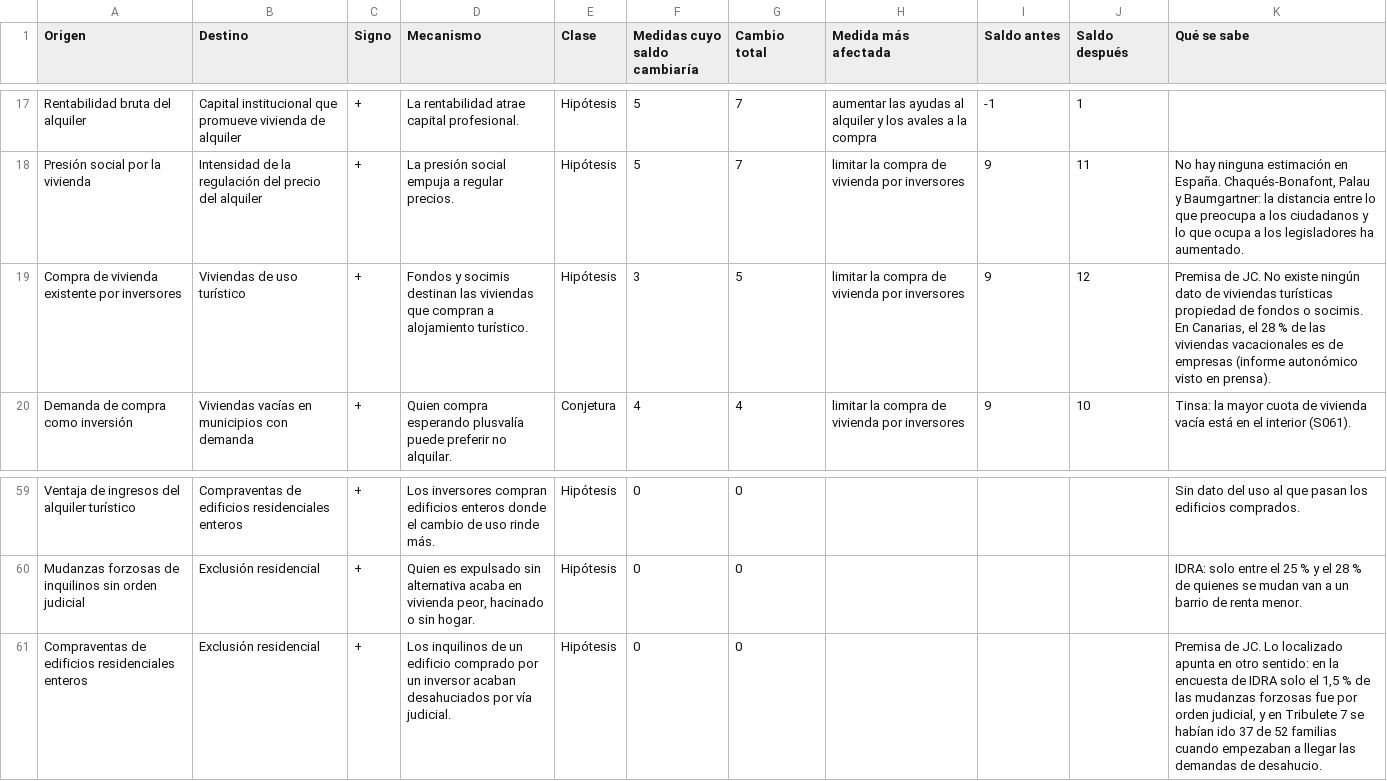
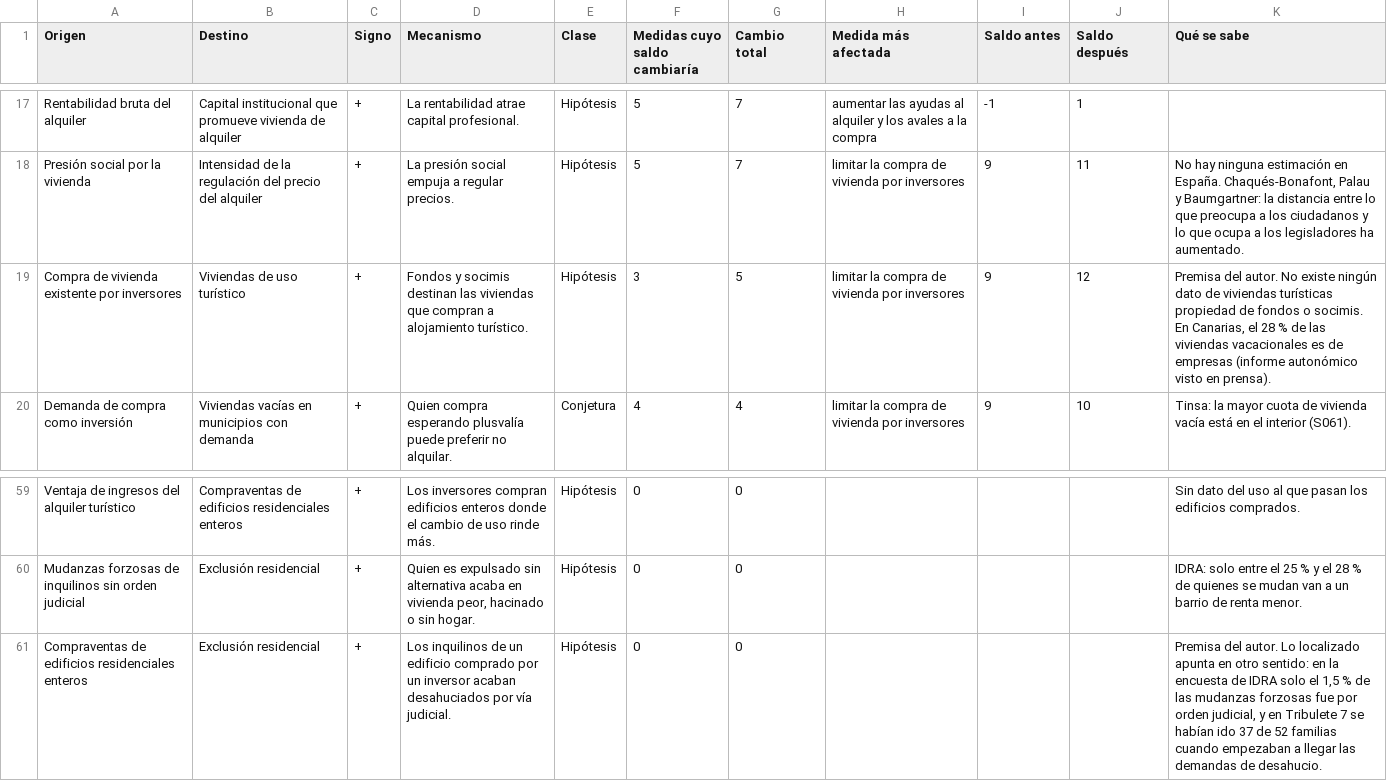
Before and after one commit to jcs-portal/soih-vivienda-espana, a CSV file: 12_Cases/Vivienda Espana/datos/hipotesis_a_contrastar.csv, drawn as a sheet; only a part is shown, gaps mark what is left out.

```diff
--- a/12_Cases/Vivienda Espana/datos/hipotesis_a_contrastar.csv
+++ b/12_Cases/Vivienda Espana/datos/hipotesis_a_contrastar.csv
@@ -18,3 +18,3 @@
 "Presión social por la vivienda";"Intensidad de la regulación del precio del alquiler";"+";"La presión social empuja a regular precios.";"Hipótesis";"5";"7";"limitar la compra de vivienda por inversores";"9";"11";"No hay ninguna estimación en España. Chaqués-Bonafont, Palau y Baumgartner: la distancia entre lo que preocupa a los ciudadanos y lo que ocupa a los legisladores ha aumentado."
-"Compra de vivienda existente por inversores";"Viviendas de uso turístico";"+";"Fondos y socimis destinan las viviendas que compran a alojamiento turístico.";"Hipótesis";"3";"5";"limitar la compra de vivienda por inversores";"9";"12";"Premisa de JC. No existe ningún dato de viviendas turísticas propiedad de fondos o socimis. En Canarias, el 28 % de las viviendas vacacionales es de empresas (informe autonómico visto en prensa)."
+"Compra de vivienda existente por inversores";"Viviendas de uso turístico";"+";"Fondos y socimis destinan las viviendas que compran a alojamiento turístico.";"Hipótesis";"3";"5";"limitar la compra de vivienda por inversores";"9";"12";"Premisa del autor. No existe ningún dato de viviendas turísticas propiedad de fondos o socimis. En Canarias, el 28 % de las viviendas vacacionales es de empresas (informe autonómico visto en prensa)."
 "Demanda de compra como inversión";"Viviendas vacías en municipios con demanda";"+";"Quien compra esperando plusvalía puede preferir no alquilar.";"Conjetura";"4";"4";"limitar la compra de vivienda por inversores";"9";"10";"Tinsa: la mayor cuota de vivienda vacía está en el interior (S061)."
@@ -60,2 +60,2 @@
 "Mudanzas forzosas de inquilinos sin orden judicial";"Exclusión residencial";"+";"Quien es expulsado sin alternativa acaba en vivienda peor, hacinado o sin hogar.";"Hipótesis";"0";"0";"";"";"";"IDRA: solo entre el 25 % y el 28 % de quienes se mudan van a un barrio de renta menor."
-"Compraventas de edificios residenciales enteros";"Exclusión residencial";"+";"Los inquilinos de un edificio comprado por un inversor acaban desahuciados por vía judicial.";"Hipótesis";"0";"0";"";"";"";"Premisa de JC. Lo localizado apunta en otro sentido: en la encuesta de IDRA solo el 1,5 % de las mudanzas forzosas fue por orden judicial, y en Tribulete 7 se habían ido 37 de 52 familias cuando empezaban a llegar las demandas de desahucio."
+"Compraventas de edificios residenciales enteros";"Exclusión residencial";"+";"Los inquilinos de un edificio comprado por un inversor acaban desahuciados por vía judicial.";"Hipótesis";"0";"0";"";"";"";"Premisa del autor. Lo localizado apunta en otro sentido: en la encuesta de IDRA solo el 1,5 % de las mudanzas forzosas fue por orden judicial, y en Tribulete 7 se habían ido 37 de 52 familias cuando empezaban a llegar las demandas de desahucio."
```
Also changed, not shown: 12_Cases/Vivienda Espana/datos/relaciones.csv, 12_Cases/Vivienda Espana/datos/tabla_datos.csv, 25 other files.
